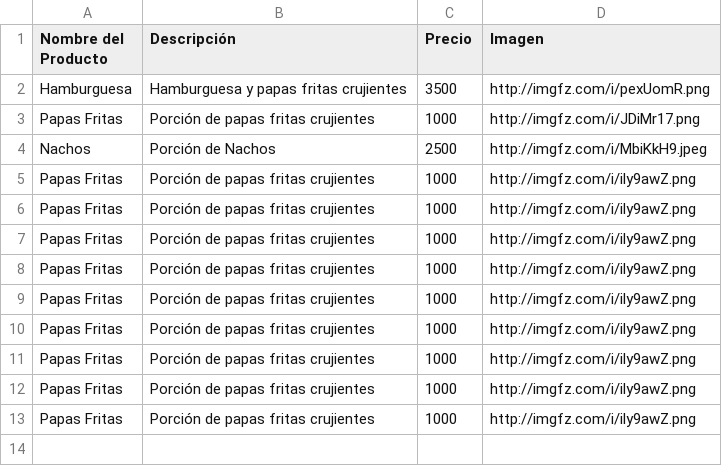
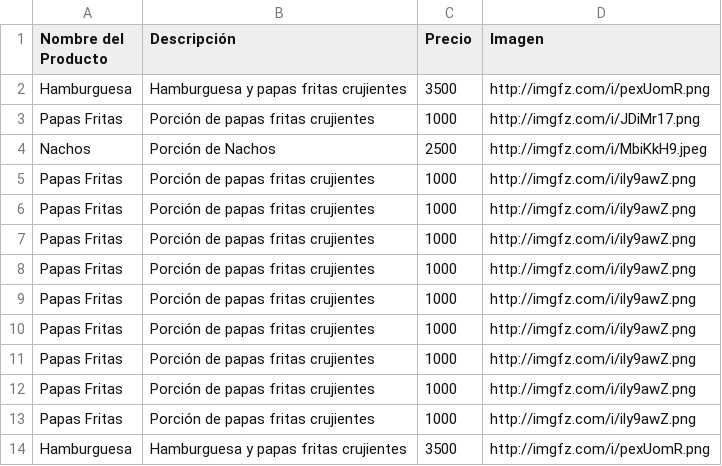
Before and after one commit to Zeta33/demo, a CSV file: productos.csv, drawn as a sheet; the diff names each change by its address in the sheet, - before the commit and + after, or states it on an @@ line.

Commit message:
Update productos.csv

```diff
--- a/productos.csv
+++ b/productos.csv
+row 14: Hamburguesa | Hamburguesa y papas fritas crujientes | 3500 | http://imgfz.com/i/pexUomR.png
```
